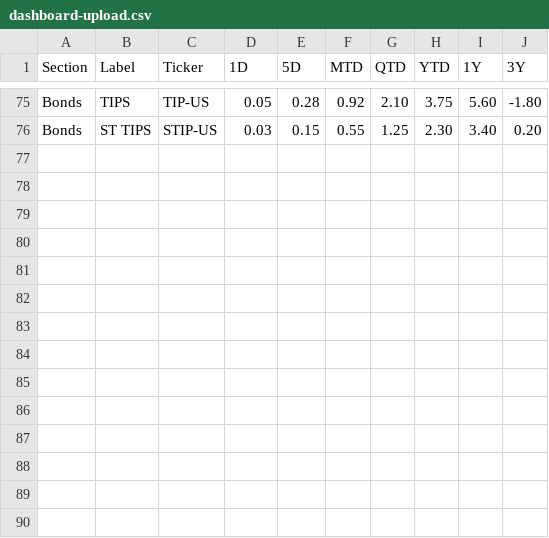
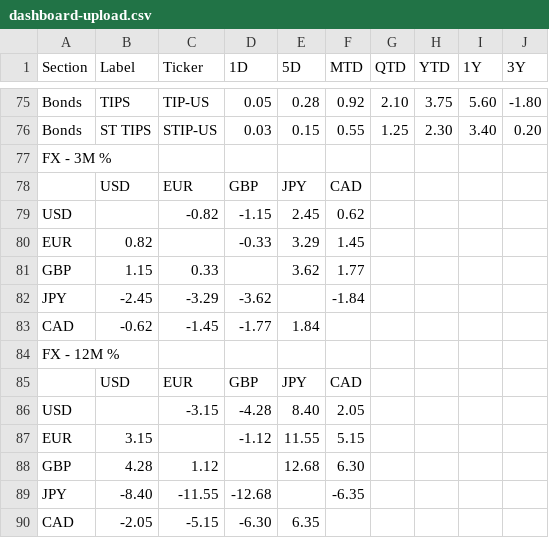
Before and after one commit to kevinhill515/research-hub, a CSV file: scripts/samples/dashboard-upload.csv, drawn as a sheet; only a part is shown, gaps mark what is left out; the diff names each change by its address in the sheet, - before the commit and + after, or states it on an @@ line.

Commit message:
Dashboard manual upload: embed FX matrix blocks in the same paste
applyDashboardImport now also recognizes FX matrix blocks inline. A
block is detected by a header row containing 'FX - 3M' or 'FX - 12M'
(case-insensitive; separator flexible: 'FX-3M', 'FX 3M' also work).
Following non-blank line is taken as the column-header row (leading
'>' or blank first cell is skipped). Subsequent rows are matrix data
until a blank line or a row starting with another known section /
FX header. Produces the same {rows, cols} shape the FactSet script
writes, plus the vs-USD fallback list for backward-compat UI.

Sample dashboard-upload.csv appended with 5x5 FX matrices for 3M
and 12M as a reference paste.

Data Hub description updated to document the mixed format.

```diff
--- a/scripts/samples/dashboard-upload.csv
+++ b/scripts/samples/dashboard-upload.csv
+row 77: FX - 3M %
+row 78:  | USD | EUR | GBP | JPY | CAD
+row 79: USD |  | -0.82 | -1.15 | 2.45 | 0.62
+row 80: EUR | 0.82 |  | -0.33 | 3.29 | 1.45
+row 81: GBP | 1.15 | 0.33 |  | 3.62 | 1.77
+row 82: JPY | -2.45 | -3.29 | -3.62 |  | -1.84
+row 83: CAD | -0.62 | -1.45 | -1.77 | 1.84
+row 84: FX - 12M %
+row 85:  | USD | EUR | GBP | JPY | CAD
+row 86: USD |  | -3.15 | -4.28 | 8.40 | 2.05
+row 87: EUR | 3.15 |  | -1.12 | 11.55 | 5.15
+row 88: GBP | 4.28 | 1.12 |  | 12.68 | 6.30
+row 89: JPY | -8.40 | -11.55 | -12.68 |  | -6.35
+row 90: CAD | -2.05 | -5.15 | -6.30 | 6.35
```
Also changed, not shown: 2 other files.
